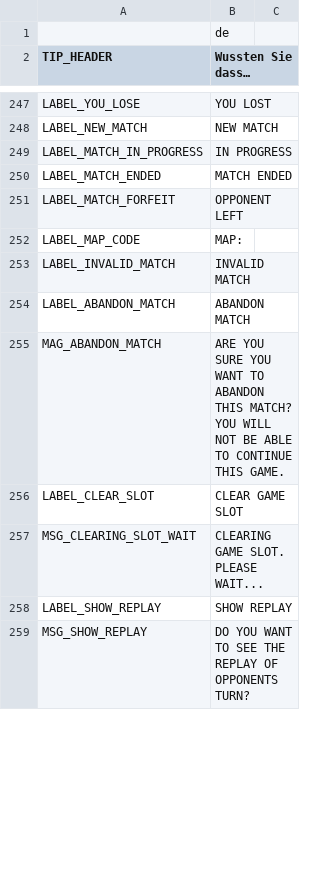
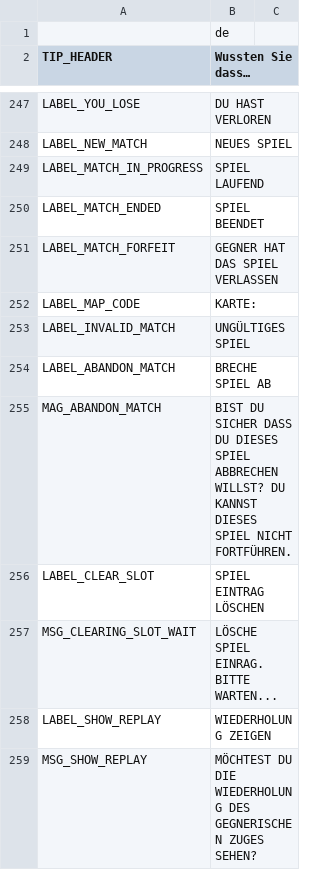
Before and after one commit to w84death/Tanks-of-Freedom, a CSV file: translations/x_translations_de.csv, drawn as a sheet; only a part is shown, gaps mark what is left out; the diff covers the shown part only; the diff names each change by its address in the sheet, - before the commit and + after, or states it on an @@ line.

```diff
--- a/translations/x_translations_de.csv
+++ b/translations/x_translations_de.csv
-B247 (Wussten Sie dass…): YOU LOST
+B247 (Wussten Sie dass…): DU HAST VERLOREN
-B248 (Wussten Sie dass…): NEW MATCH
+B248 (Wussten Sie dass…): NEUES SPIEL
-B249 (Wussten Sie dass…): IN PROGRESS
+B249 (Wussten Sie dass…): SPIEL LAUFEND
-B250 (Wussten Sie dass…): MATCH ENDED
+B250 (Wussten Sie dass…): SPIEL BEENDET
-B251 (Wussten Sie dass…): OPPONENT LEFT
+B251 (Wussten Sie dass…): GEGNER HAT DAS SPIEL VERLASSEN
-B252 (Wussten Sie dass…): MAP:
+B252 (Wussten Sie dass…): KARTE:
-B253 (Wussten Sie dass…): INVALID MATCH
+B253 (Wussten Sie dass…): UNGÜLTIGES SPIEL
-B254 (Wussten Sie dass…): ABANDON MATCH
+B254 (Wussten Sie dass…): BRECHE SPIEL AB
-B255 (Wussten Sie dass…): ARE YOU SURE YOU WANT TO ABANDON THIS MATCH? YOU WILL NOT BE ABLE TO CONTINUE THIS GAME.
+B255 (Wussten Sie dass…): BIST DU SICHER DASS DU DIESES SPIEL ABBRECHEN WILLST? DU KANNST DIESES SPIEL NICHT FORTFÜHREN.
-B256 (Wussten Sie dass…): CLEAR GAME SLOT
+B256 (Wussten Sie dass…): SPIEL EINTRAG LÖSCHEN
-B257 (Wussten Sie dass…): CLEARING GAME SLOT. PLEASE WAIT...
+B257 (Wussten Sie dass…): LÖSCHE SPIEL EINRAG. BITTE WARTEN...
-B258 (Wussten Sie dass…): SHOW REPLAY
+B258 (Wussten Sie dass…): WIEDERHOLUNG ZEIGEN
-B259 (Wussten Sie dass…): DO YOU WANT TO SEE THE REPLAY OF OPPONENTS TURN?
+B259 (Wussten Sie dass…): MÖCHTEST DU DIE WIEDERHOLUNG DES GEGNERISCHEN ZUGES SEHEN?
```
Also changed, not shown: 56 edited cells elsewhere in this file.
